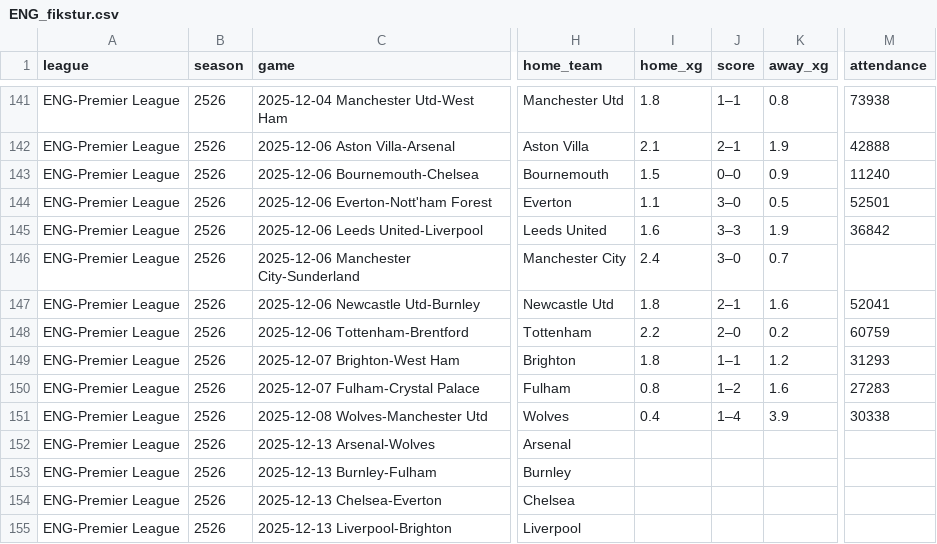
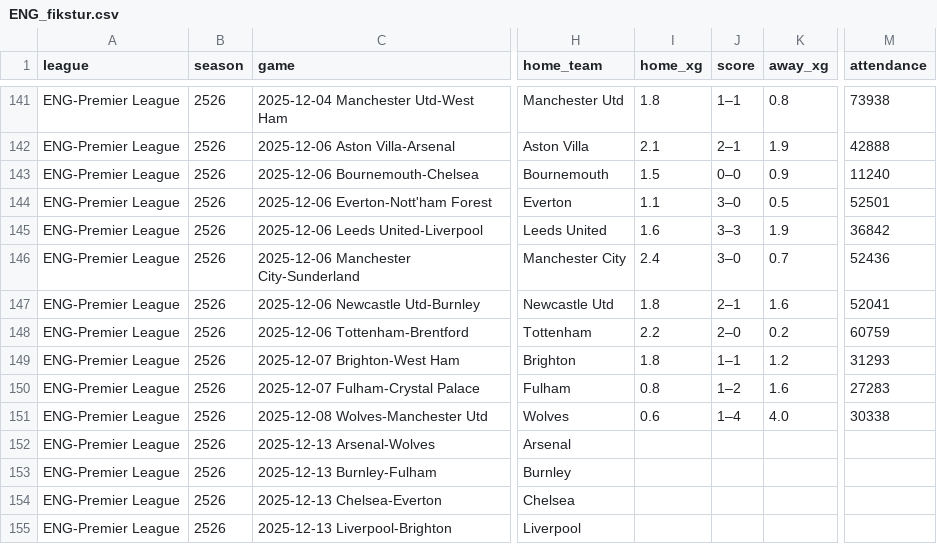
Before and after one commit to incisemih/cebindeki-iddaa-robotu, a CSV file: data/ENG_fikstur.csv, drawn as a sheet; only a part is shown, gaps mark what is left out; the diff names each change by its address in the sheet, - before the commit and + after, or states it on an @@ line.

```diff
--- a/data/ENG_fikstur.csv
+++ b/data/ENG_fikstur.csv
-M146 (attendance): (empty)
+M146 (attendance): 52436
-I151 (home_xg): 0.4
+I151 (home_xg): 0.6
-K151 (away_xg): 3.9
+K151 (away_xg): 4.0
```
Also changed, not shown: data/ENG_shooting.csv, data/ENG_stats.csv, 1 other file.
